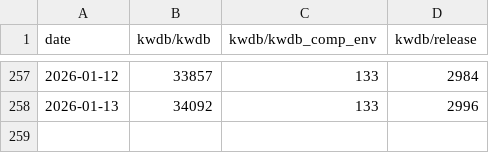
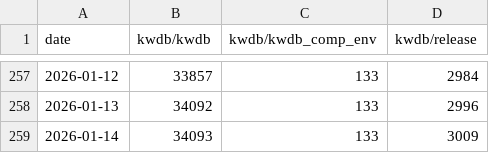
Before and after one commit to sunny0826/docker-pulls-statistics, a CSV file: data/stats.csv, drawn as a sheet; only a part is shown, gaps mark what is left out.

```diff
--- a/data/stats.csv
+++ b/data/stats.csv
@@ -258 +258,2 @@ date,kwdb/kwdb,kwdb/kwdb_comp_env,kwdb/release
 2026-01-13,34092,133,2996
+2026-01-14,34093,133,3009
```
Also changed, not shown: 2 other files.
